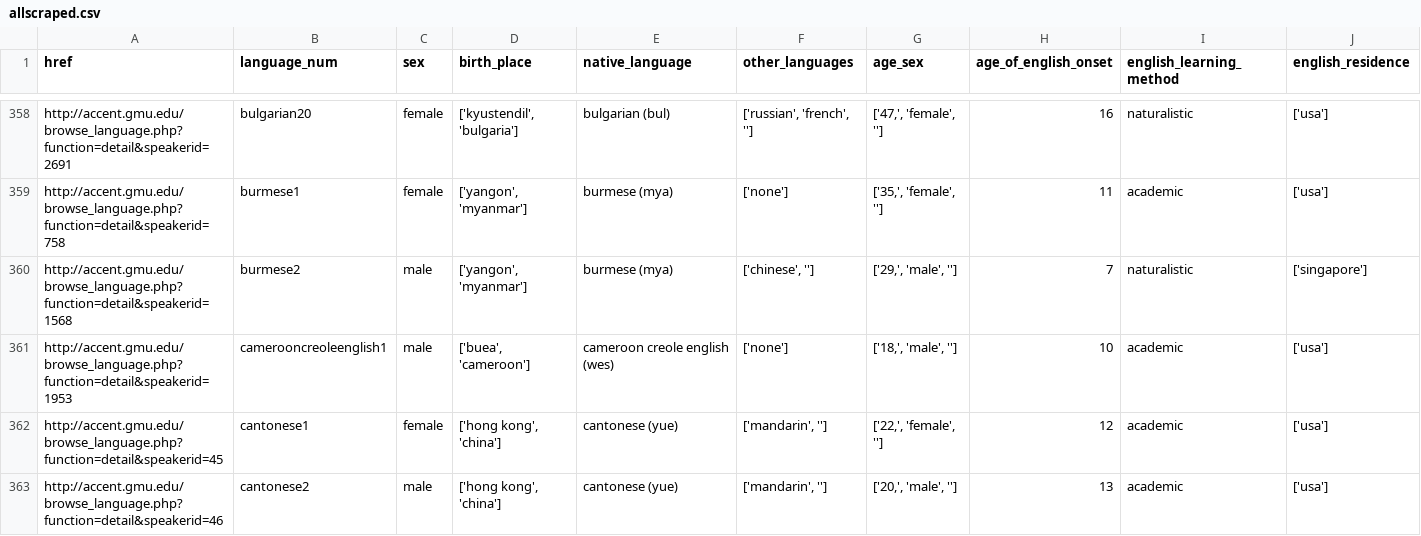
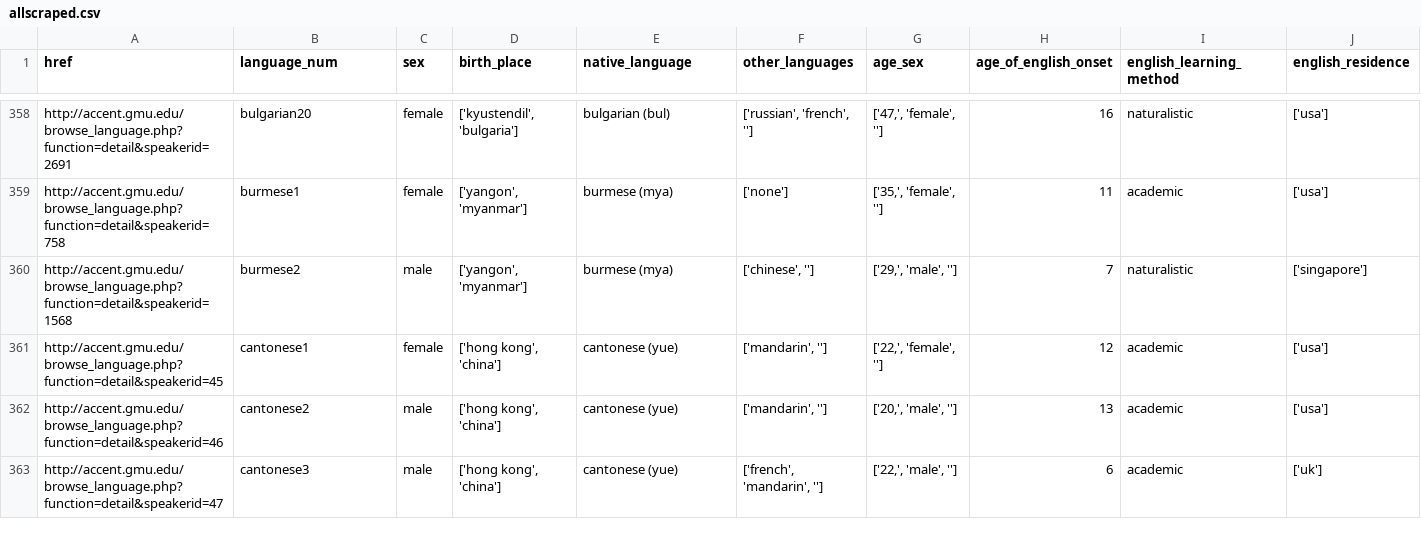
Before and after one commit to jthieu/CS230_SAR, a CSV file: src/allscraped.csv, drawn as a sheet; only a part is shown, gaps mark what is left out; the shorter side is filled out with more unchanged rows; rows hold the shown columns only; the diff covers the shown part only; the diff names each change by its address in the sheet, - before the commit and + after, or states it on an @@ line.

Commit message:
Every file should work

```diff
--- a/src/allscraped.csv
+++ b/src/allscraped.csv
-row 361: http://accent.gmu.edu/browse_language.php?function=detail&speakerid=1953 | camerooncreoleenglish1 | male | ['buea', 'cameroon'] | cameroon creole english (wes) | ['none'] | ['18,', 'male', ''] | 10 | academic | ['usa']
```
Also changed, not shown: 2 removed rows elsewhere in this file.
